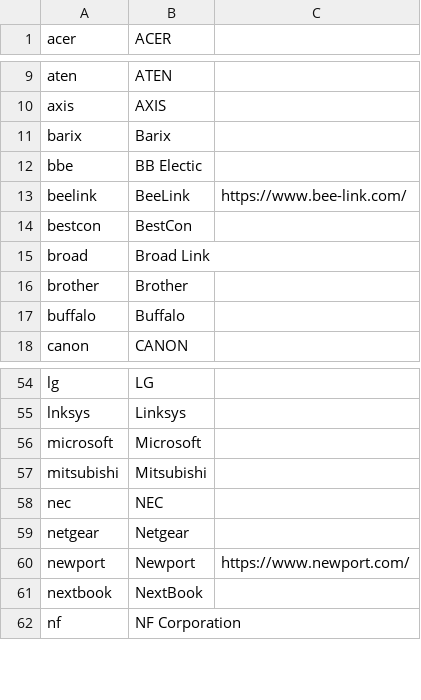
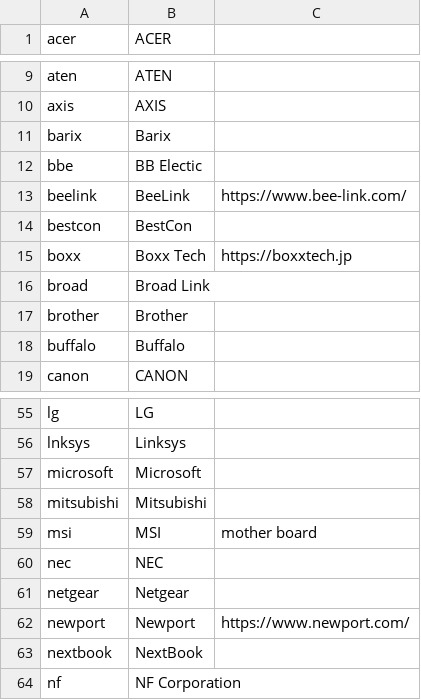
Before and after one commit to ciax/cfg.pub, a TSV file: db/db-mfr-pub.tsv, drawn as a sheet; only a part is shown, gaps mark what is left out.

```diff
--- a/db/db-mfr-pub.tsv
+++ b/db/db-mfr-pub.tsv
@@ -14,2 +14,3 @@ beelink	BeeLink	https://www.bee-link.com/
 bestcon	BestCon	
+boxx	Boxx Tech	https://boxxtech.jp
 broad	Broad Link	
@@ -57,2 +58,3 @@ microsoft	Microsoft
 mitsubishi	Mitsubishi	
+msi	MSI	mother board
 nec	NEC	
```
Also changed, not shown: db/db-model-pub.tsv.
